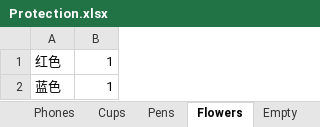
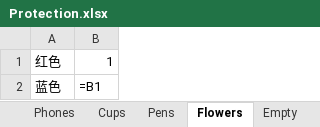
Before and after one commit to codebeatme/office-programming, an Excel workbook: src/zh/openpyxl/worksheets/Protection.xlsx, sheet Flowers, drawn as a sheet; values as stored, in another font and other column widths than the file's, no borders; formulas without a stored value are shown as written; the diff names each change by its address in the sheet, - before the commit and + after, or states it on an @@ line.

```diff
--- a/src/zh/openpyxl/worksheets/Protection.xlsx (sheet Flowers)
+++ b/src/zh/openpyxl/worksheets/Protection.xlsx (sheet Flowers)
-B2: 1
+B2: =B1
```
Also changed, not shown: sheet Pens, sheet Tables, src/zh/openpyxl/worksheets/Hidden.xlsx, src/zh/openpyxl/worksheets/Name.xlsx, 11 other files.
